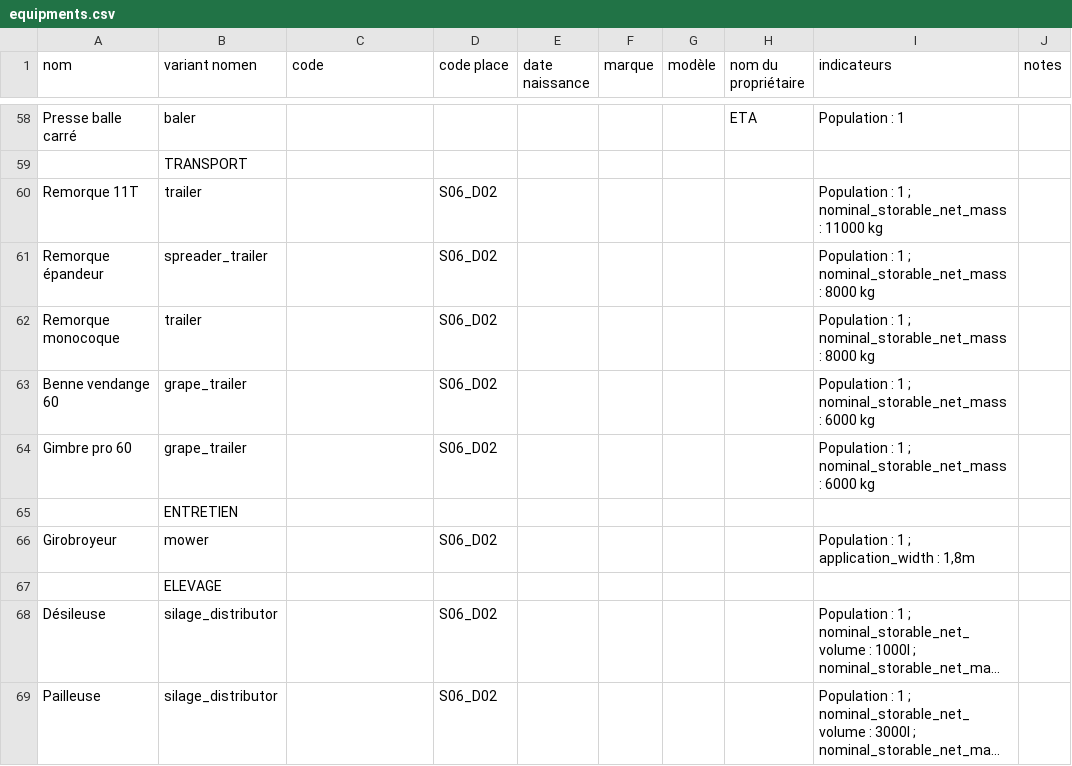
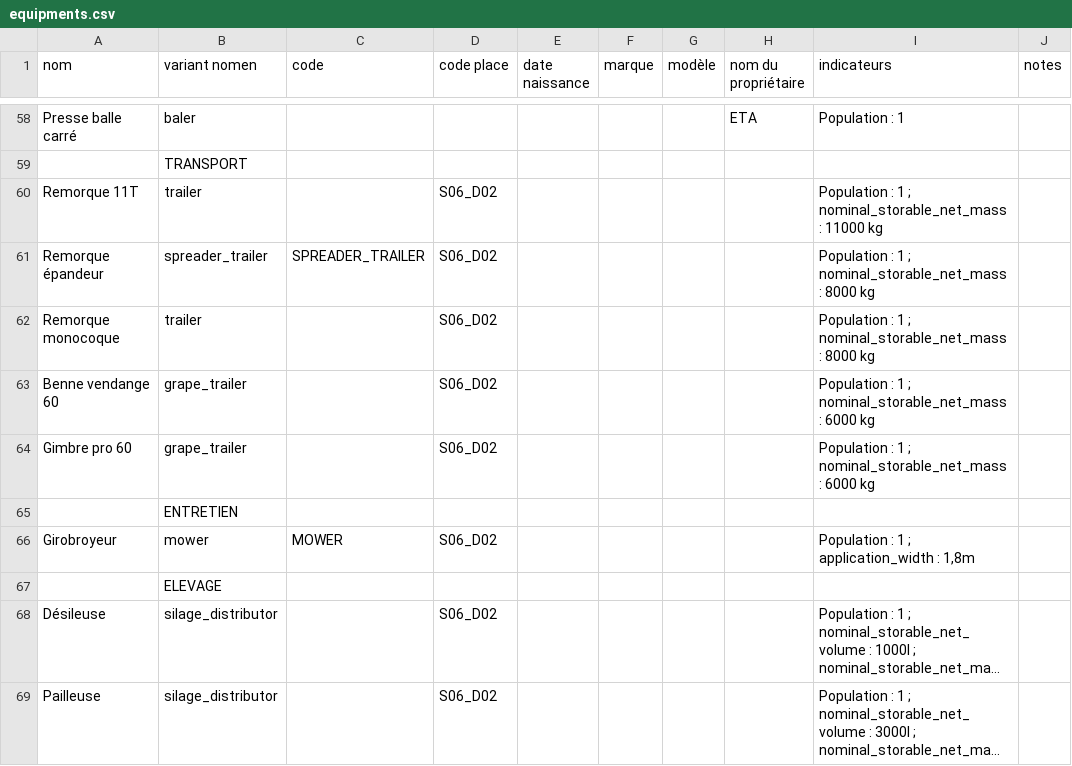
Before and after one commit to ekylibre/first_run-demo, a CSV file: alamano/equipments.csv, drawn as a sheet; only a part is shown, gaps mark what is left out; long unchanged cells end in …; the diff names each change by its address in the sheet, - before the commit and + after, or states it on an @@ line.

```diff
--- a/alamano/equipments.csv
+++ b/alamano/equipments.csv
-C61 (code): (empty)
+C61 (code): SPREADER_TRAILER
-C66 (code): (empty)
+C66 (code): MOWER
```
Also changed, not shown: alamano/entities.csv, alamano/matters.csv, 3 other files.
